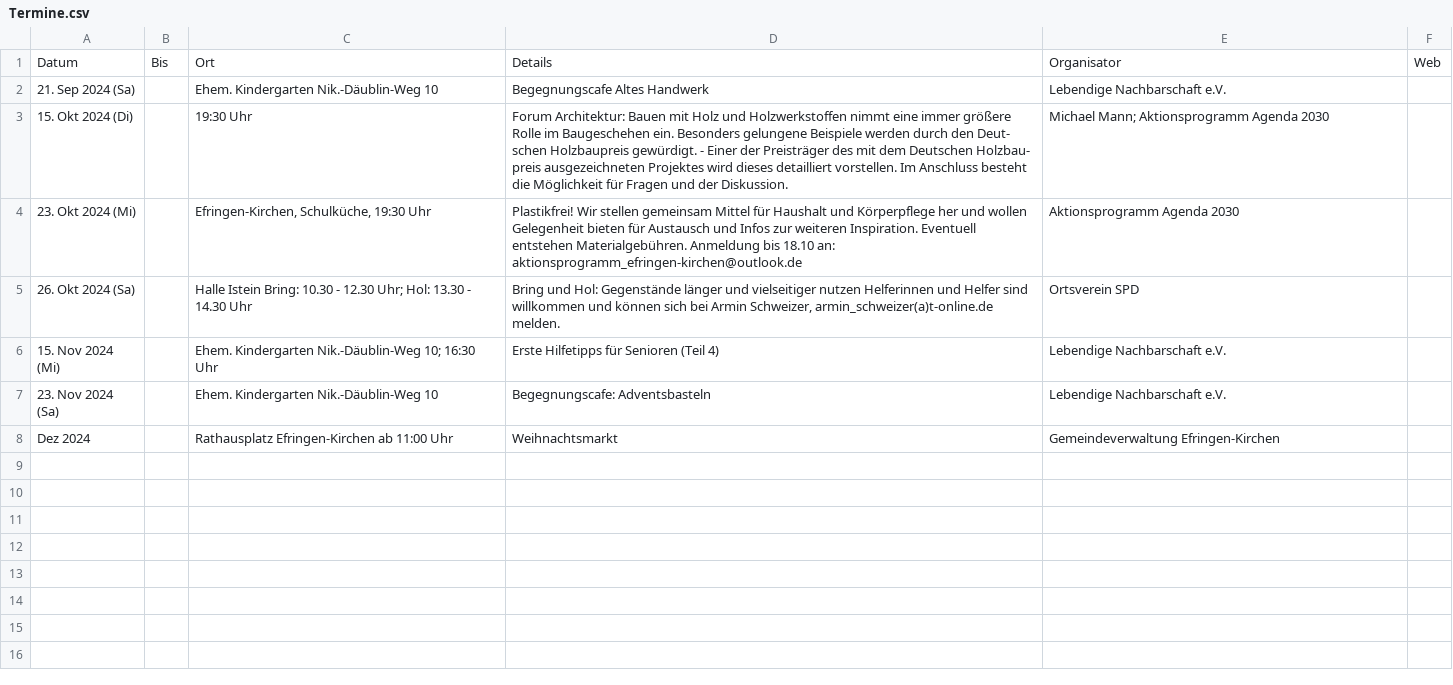
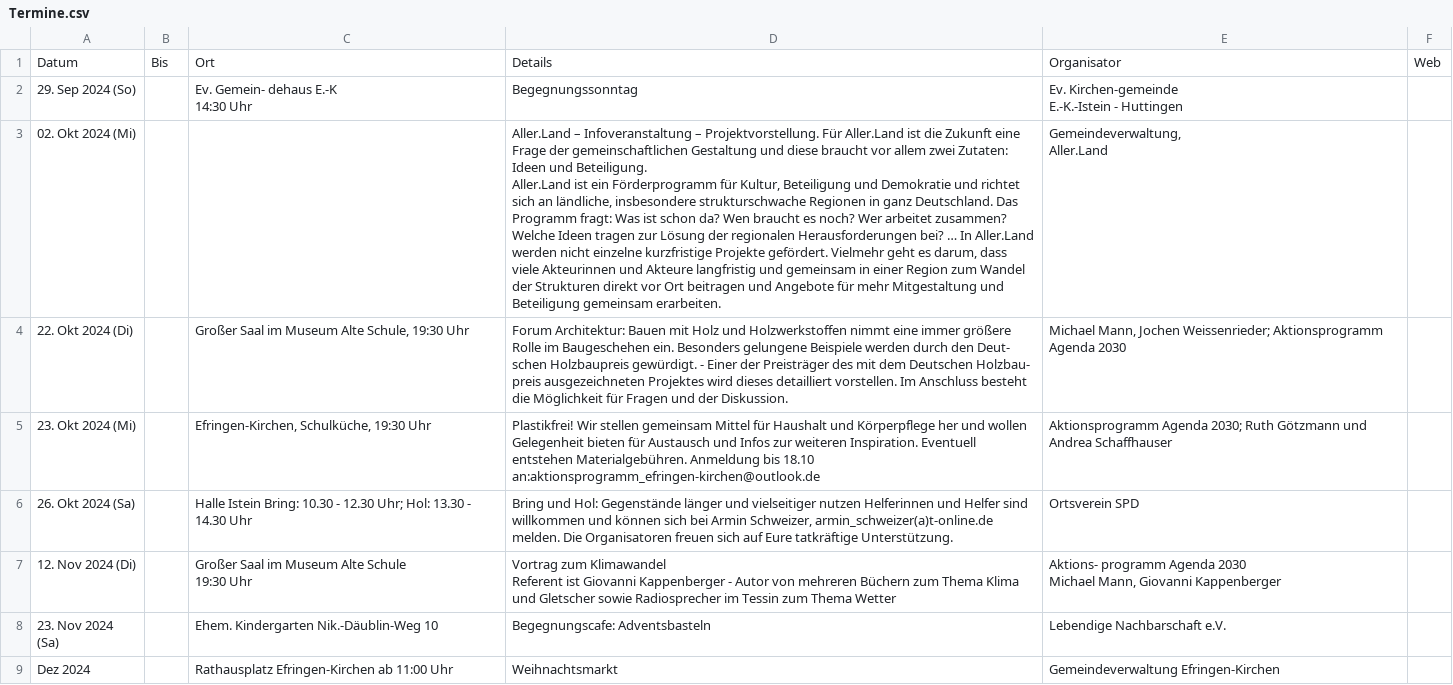
Before and after one commit to ak-efringen-kirchen/ak-efringen-kirchen.github.io, a CSV file: Termine.csv, drawn as a sheet; removed rows and columns are numbered as before the commit, all else as after; ↵ is a line break in a cell; the diff names each change by its address in the sheet, - before the commit and + after, or states it on an @@ line.

```diff
--- a/Termine.csv
+++ b/Termine.csv
-row 2: 21. Sep 2024 (Sa) |  | Ehem. Kindergarten Nik.-Däublin-Weg 10 | Begegnungscafe Altes Handwerk | Lebendige Nachbarschaft e.V.
+row 2: 29. Sep 2024 (So) |  | Ev. Gemein- dehaus E.-K ↵ 14:30 Uhr | Begegnungssonntag | Ev. Kirchen-gemeinde ↵ E.-K.-Istein - Huttingen
+row 3: 02. Okt 2024 (Mi) |  |  | Aller.Land – Infoveranstaltung – Projektvorstellung. Für Aller.Land ist die Zukunft eine Frage der gemeinschaftlichen Gestaltung und diese braucht vor allem zwei Zutaten: Ideen und Beteiligung. ↵ Aller.Land ist ein Förderprogramm für Kultur, Beteiligung und Demokratie und richtet sich an ländliche, insbesondere strukturschwache Regionen in ganz Deutschland. Das Programm fragt: Was ist schon da? Wen braucht es noch? Wer arbeitet zusammen? Welche Ideen tragen zur Lösung der regionalen Herausforderungen bei? … In Aller.Land werden nicht einzelne kurzfristige Projekte gefördert. Vielmehr geht es darum, dass viele Akteurinnen und Akteure langfristig und gemeinsam in einer Region zum Wandel der Strukturen direkt vor Ort beitragen und Angebote für mehr Mitgestaltung und Beteiligung gemeinsam erarbeiten. | Gemeindeverwaltung, ↵ Aller.Land
-A4: 15. Okt 2024 (Di)
+A4: 22. Okt 2024 (Di)
-C4: 19:30 Uhr
+C4: Großer Saal im Museum Alte Schule, 19:30 Uhr
-E4: Michael Mann; Aktionsprogramm Agenda…
+E4: Michael Mann, Jochen Weissenrieder; Aktionsprogramm Agenda…
-D5: …bis 18.10 an: aktionsprogramm_efringen-kirchen@outlook.de
+D5: …bis 18.10 an:aktionsprogramm_efringen-kirchen@outlook.de
-E5: Aktionsprogramm Agenda 2030
+E5: Aktionsprogramm Agenda 2030; Ruth Götzmann und Andrea Schaffhauser
-D6: …armin_schweizer(a)t-online.de melden.
+D6: …armin_schweizer(a)t-online.de melden. Die Organisatoren freuen sich auf Eure tatkräftige Unterstützung.
-row 6: 15. Nov 2024 (Mi) |  | Ehem. Kindergarten Nik.-Däublin-Weg 10; 16:30 Uhr | Erste Hilfetipps für Senioren (Teil 4) | Lebendige Nachbarschaft e.V.
+row 7: 12. Nov 2024 (Di) |  | Großer Saal im Museum Alte Schule ↵ 19:30 Uhr | Vortrag zum Klimawandel ↵ Referent ist Giovanni Kappenberger - Autor von mehreren Büchern zum Thema Klima und Gletscher sowie Radiosprecher im Tessin zum Thema Wetter | Aktions- programm Agenda 2030 ↵ Michael Mann, Giovanni Kappenberger
```
Also changed, not shown: docs/Termine.csv, 1 other file.
